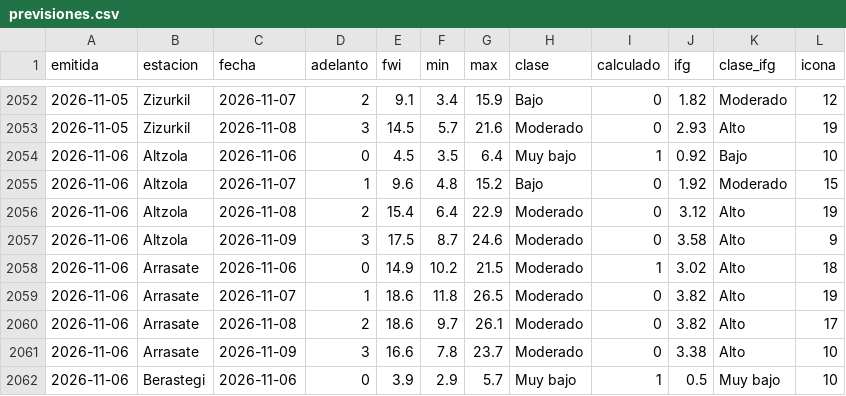
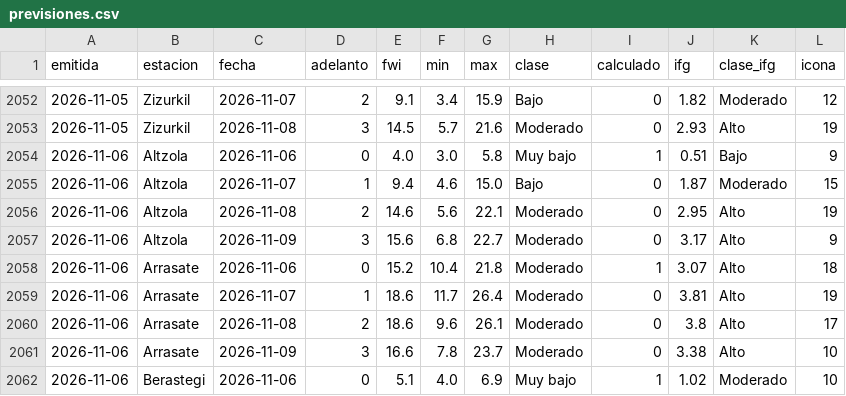
Before and after one commit to irratiamendiak/panel-fwi, a CSV file: datos/previsiones.csv, drawn as a sheet; only a part is shown, gaps mark what is left out; the diff covers the shown part only.

Commit message:
Actualiza datos FWI 2026-11-06

```diff
--- a/datos/previsiones.csv
+++ b/datos/previsiones.csv
@@ -2053,10 +2053,10 @@ emitida,estacion,fecha,adelanto,fwi,min,max,clase,calculado,ifg,clase_ifg,icona
 2026-11-05,Zizurkil,2026-11-08,3,14.5,5.7,21.6,Moderado,0,2.93,Alto,19
-2026-11-06,Altzola,2026-11-06,0,4.5,3.5,6.4,Muy bajo,1,0.92,Bajo,10
-2026-11-06,Altzola,2026-11-07,1,9.6,4.8,15.2,Bajo,0,1.92,Moderado,15
-2026-11-06,Altzola,2026-11-08,2,15.4,6.4,22.9,Moderado,0,3.12,Alto,19
-2026-11-06,Altzola,2026-11-09,3,17.5,8.7,24.6,Moderado,0,3.58,Alto,9
-2026-11-06,Arrasate,2026-11-06,0,14.9,10.2,21.5,Moderado,1,3.02,Alto,18
-2026-11-06,Arrasate,2026-11-07,1,18.6,11.8,26.5,Moderado,0,3.82,Alto,19
-2026-11-06,Arrasate,2026-11-08,2,18.6,9.7,26.1,Moderado,0,3.82,Alto,17
+2026-11-06,Altzola,2026-11-06,0,4.0,3.0,5.8,Muy bajo,1,0.51,Bajo,9
+2026-11-06,Altzola,2026-11-07,1,9.4,4.6,15.0,Bajo,0,1.87,Moderado,15
+2026-11-06,Altzola,2026-11-08,2,14.6,5.6,22.1,Moderado,0,2.95,Alto,19
+2026-11-06,Altzola,2026-11-09,3,15.6,6.8,22.7,Moderado,0,3.17,Alto,9
+2026-11-06,Arrasate,2026-11-06,0,15.2,10.4,21.8,Moderado,1,3.07,Alto,18
+2026-11-06,Arrasate,2026-11-07,1,18.6,11.7,26.4,Moderado,0,3.81,Alto,19
+2026-11-06,Arrasate,2026-11-08,2,18.6,9.6,26.1,Moderado,0,3.8,Alto,17
 2026-11-06,Arrasate,2026-11-09,3,16.6,7.8,23.7,Moderado,0,3.38,Alto,10
-2026-11-06,Berastegi,2026-11-06,0,3.9,2.9,5.7,Muy bajo,1,0.5,Muy bajo,10
+2026-11-06,Berastegi,2026-11-06,0,5.1,4.0,6.9,Muy bajo,1,1.02,Moderado,10
```
Also changed, not shown: 142 edited cells elsewhere in this file, 4 other files.
